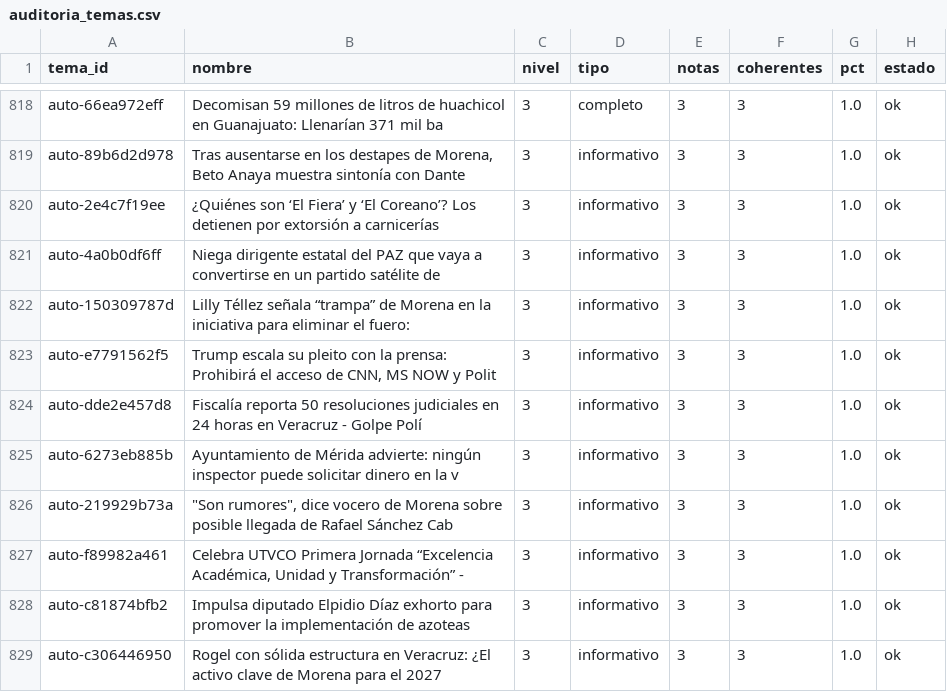
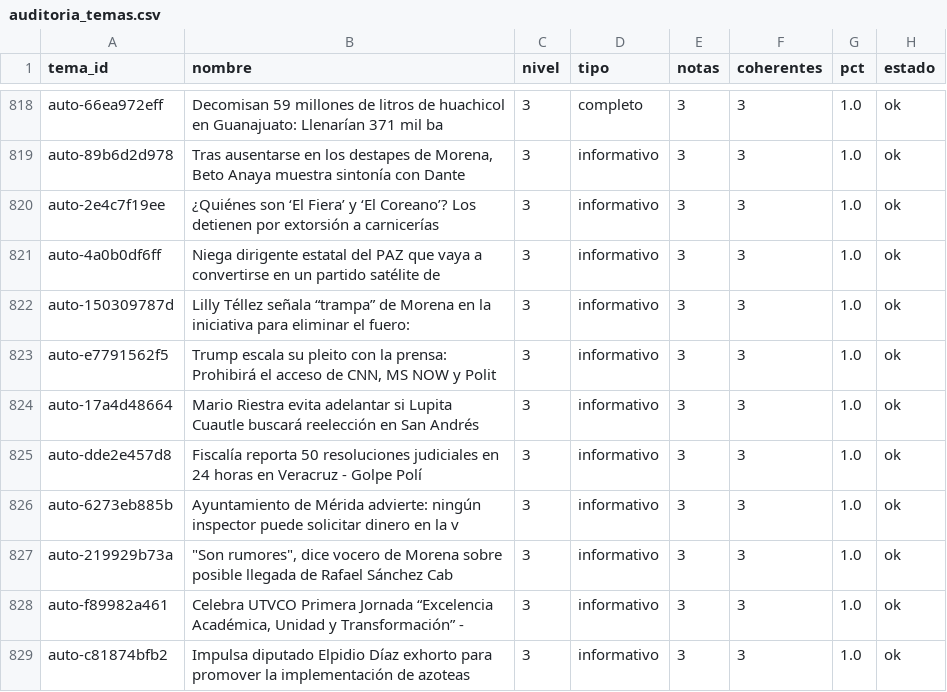
Before and after one commit to OckarLezama/ecosistema-politico, a CSV file: data/auditoria_temas.csv, drawn as a sheet; only a part is shown, gaps mark what is left out; the shorter side is filled out with more unchanged rows.

```diff
--- a/data/auditoria_temas.csv
+++ b/data/auditoria_temas.csv
@@ -823,2 +823,3 @@ auto-150309787d,Lilly Téllez señala “trampa” de Morena en la iniciativa pa
 auto-e7791562f5,"Trump escala su pleito con la prensa: Prohibirá el acceso de CNN, MS NOW y Polit",3,informativo,3,3,1.0,ok
+auto-17a4d48664,Mario Riestra evita adelantar si Lupita Cuautle buscará reelección en San Andrés,3,informativo,3,3,1.0,ok
 auto-dde2e457d8,Fiscalía reporta 50 resoluciones judiciales en 24 horas en Veracruz - Golpe Polí,3,informativo,3,3,1.0,ok
```
Also changed, not shown: data/temas.csv, 3 other files.
